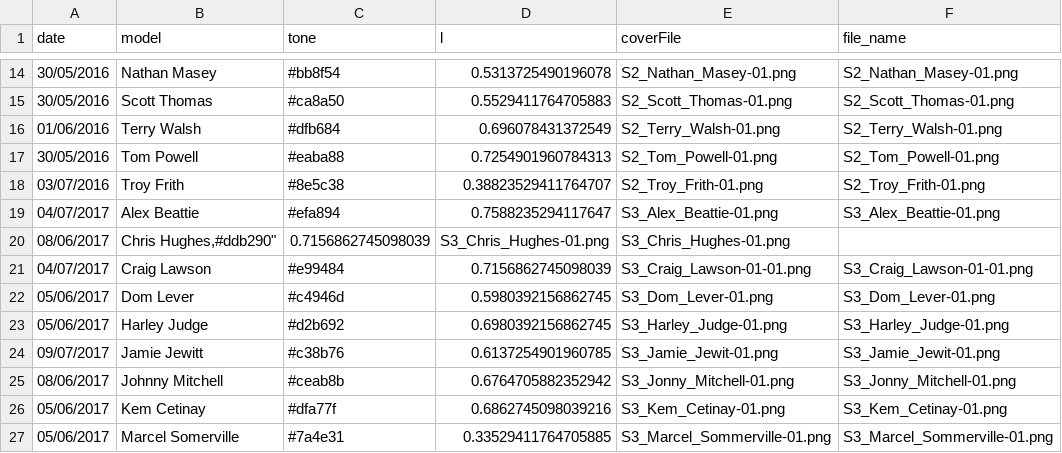
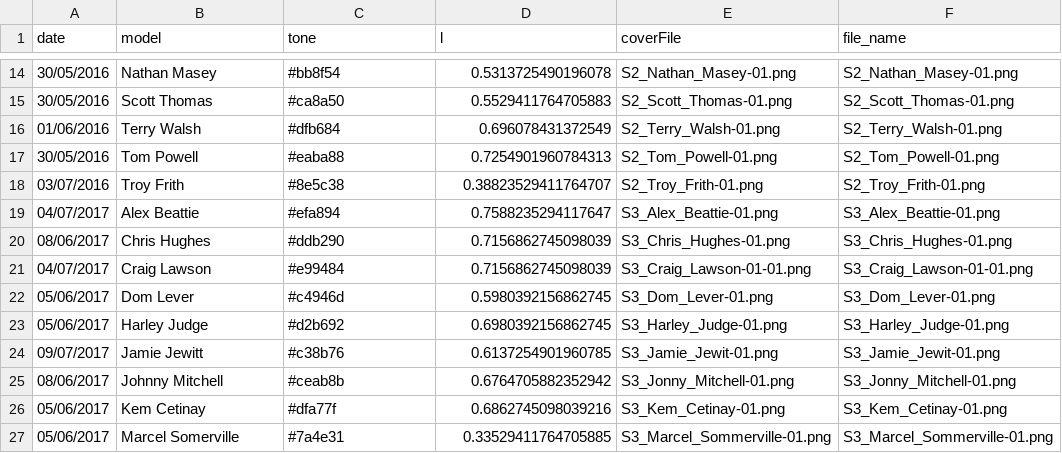
Before and after one commit to mrdcy/mrdcy.github.io, a CSV file: dist/assets/data/men_skin_colour_lt.csv, drawn as a sheet; only a part is shown, gaps mark what is left out; removed rows and columns are numbered as before the commit, all else as after; the diff names each change by its address in the sheet, - before the commit and + after, or states it on an @@ line.

```diff
--- a/dist/assets/data/men_skin_colour_lt.csv
+++ b/dist/assets/data/men_skin_colour_lt.csv
-row 20: 08/06/2017 | Chris Hughes,#ddb290" | 0.7156862745098039 | S3_Chris_Hughes-01.png | S3_Chris_Hughes-01.png
+row 20: 08/06/2017 | Chris Hughes | #ddb290 | 0.7156862745098039 | S3_Chris_Hughes-01.png | S3_Chris_Hughes-01.png
```
Also changed, not shown: dist/assets/data/faces.csv.
